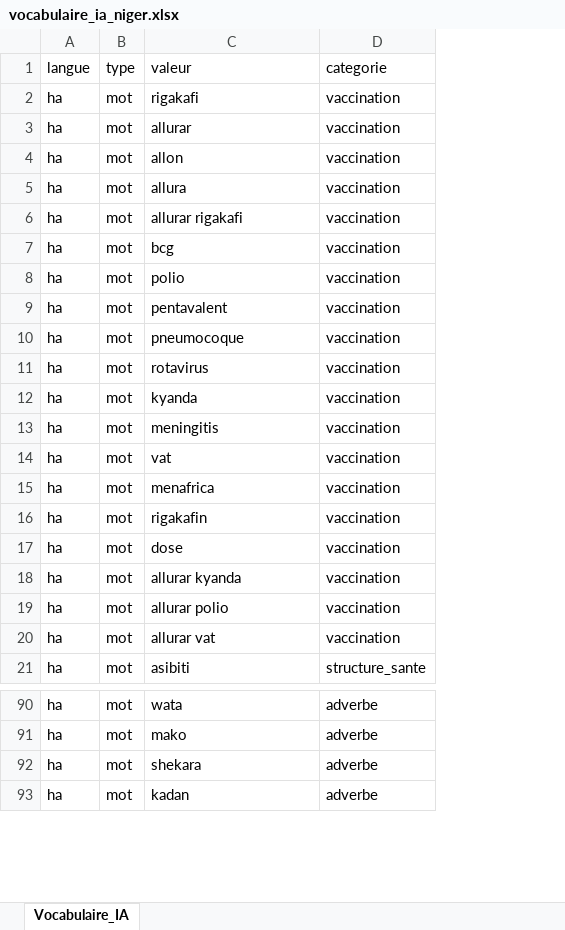
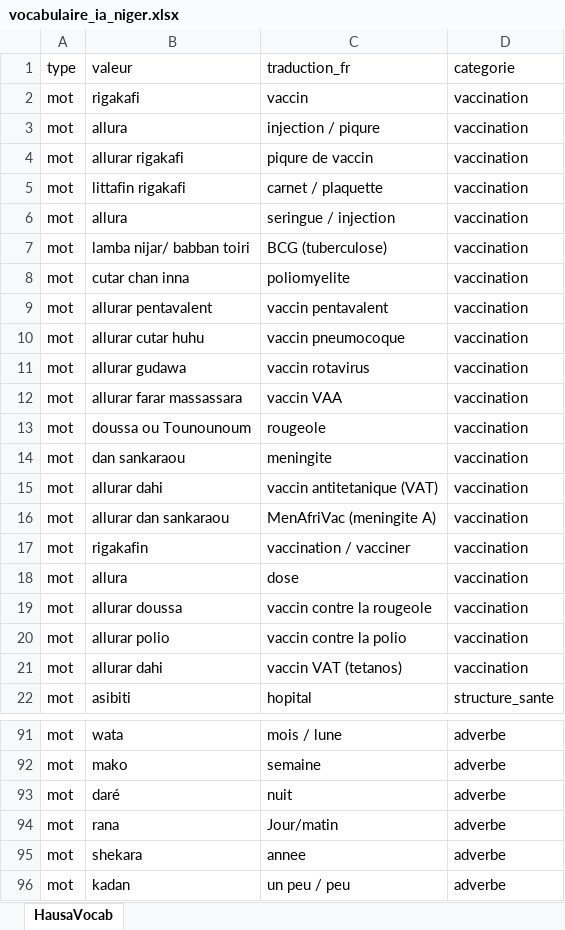
Before and after one commit to inz2020/ai-gent-mshp, an Excel workbook: vocabulaire_ia_niger.xlsx, sheet HausaVocab, drawn as a sheet; only a part is shown, gaps mark what is left out; values as stored, in another font and other column widths than the file's, no borders; removed rows and columns are numbered as before the commit, all else as after; the diff covers the shown part only; the diff names each change by its address in the sheet, - before the commit and + after, or states it on an @@ line.

```diff
--- a/vocabulaire_ia_niger.xlsx (sheet HausaVocab)
+++ b/vocabulaire_ia_niger.xlsx (sheet HausaVocab)
-sheet tab: Vocabulaire_IA
+sheet tab: HausaVocab
-column A (langue), row 2: ha; rows 5-21: all ha; rows 90-93: all ha
+column C (traduction_fr), rows 2-5: vaccin | injection / piqure | piqure de vaccin | carnet / plaquette; row 7: BCG (tuberculose); rows 9-15: vaccin pentavalent | vaccin pneumocoque | vaccin rotavirus | vaccin VAA | rougeole | meningite | vaccin antitetanique (VAT); rows 17-22: vaccination / vacciner | dose | vaccin contre la rougeole | vaccin contre la polio | vaccin VAT (tetanos) | hopital; rows 91-92: mois / lune | semaine; rows 95-96: annee | un peu / peu
-row 3: ha | mot | allurar | vaccination
-row 4: ha | mot | allon | vaccination
-B5 (valeur): bcg
+B5 (valeur): littafin rigakafi
+row 6: mot | allura | seringue / injection | vaccination
-B7 (valeur): polio
+B7 (valeur): lamba nijar/ babban toiri
+row 8: mot | cutar chan inna | poliomyelite | vaccination
-B9 (valeur): pentavalent
+B9 (valeur): allurar pentavalent
-B10 (valeur): pneumocoque
+B10 (valeur): allurar cutar huhu
-B11 (valeur): rotavirus
+B11 (valeur): allurar gudawa
-B12 (valeur): kyanda
+B12 (valeur): allurar farar massassara
-B13 (valeur): meningitis
+B13 (valeur): doussa ou Tounounoum
-B14 (valeur): vat
+B14 (valeur): dan sankaraou
-B15 (valeur): menafrica
+B15 (valeur): allurar dahi
+row 16: mot | allurar dan sankaraou | MenAfriVac (meningite A) | vaccination
-B18 (valeur): dose
+B18 (valeur): allura
-B19 (valeur): allurar kyanda
+B19 (valeur): allurar doussa
-B21 (valeur): allurar vat
+B21 (valeur): allurar dahi
+row 93: mot | daré | nuit | adverbe
+row 94: mot | rana | Jour/matin | adverbe
```
Also changed, not shown: 2 added rows, 139 removed rows and 30 edited cells elsewhere in this sheet, 9 other files.
